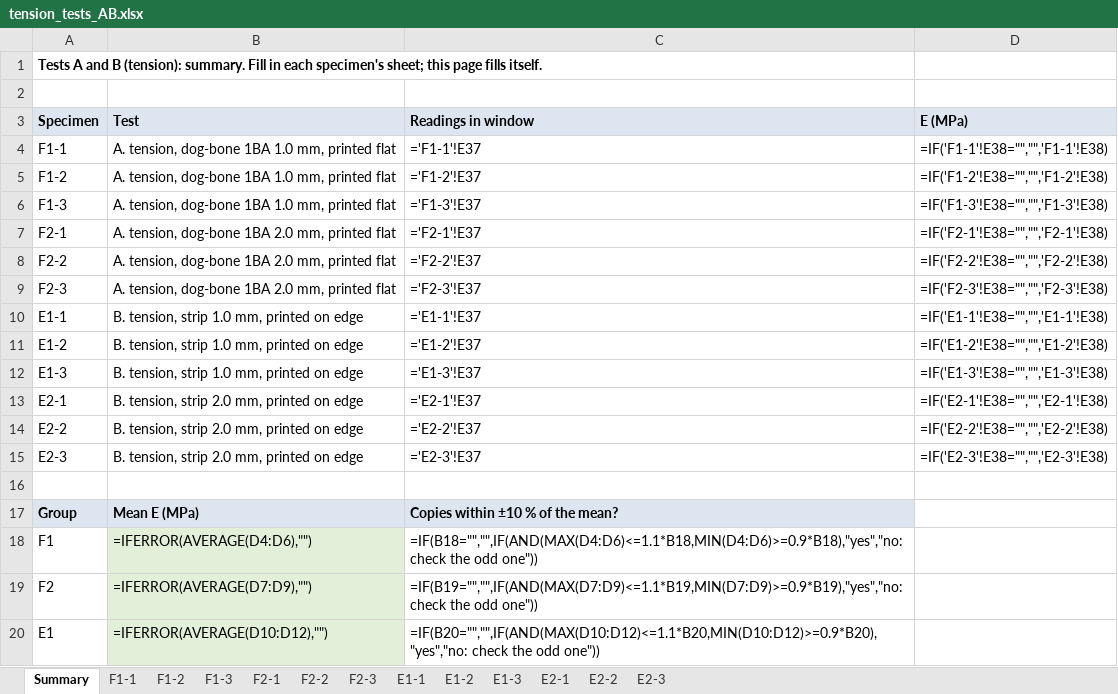
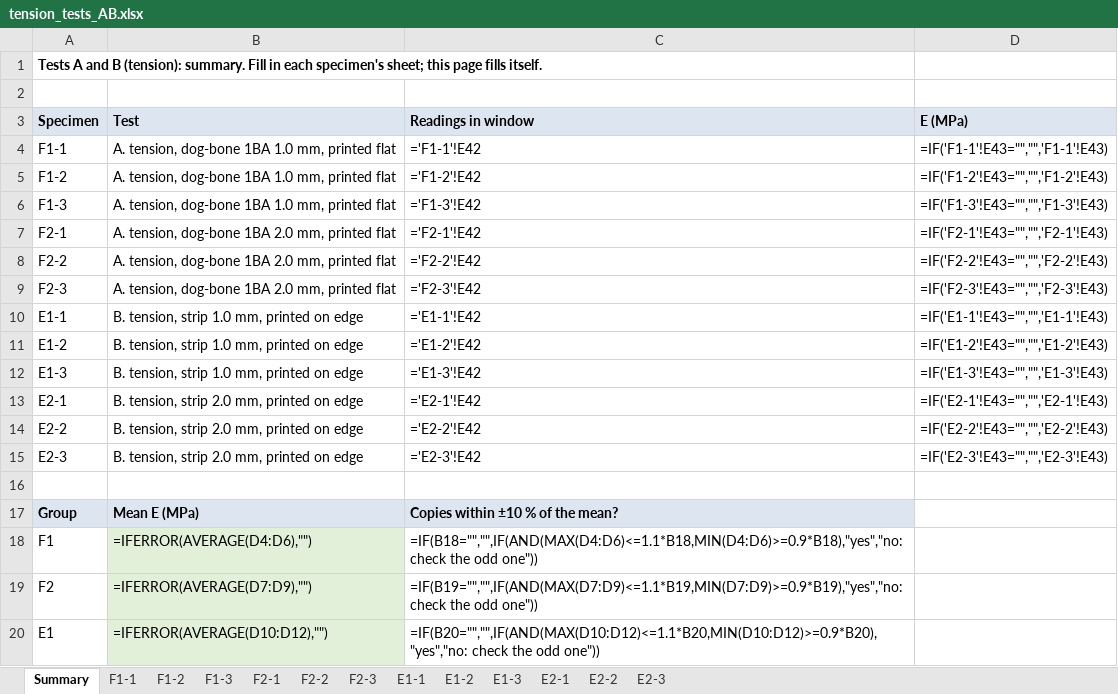
Before and after one commit to Melle2006/BARNES_UI, an Excel workbook: results/material_tests/tension_tests_AB.xlsx, sheet Summary, drawn as a sheet; only a part is shown; values as stored, in another font and other column widths than the file's, no borders; formulas without a stored value are shown as written; the diff names each change by its address in the sheet, - before the commit and + after, or states it on an @@ line.

```diff
--- a/results/material_tests/tension_tests_AB.xlsx (sheet Summary)
+++ b/results/material_tests/tension_tests_AB.xlsx (sheet Summary)
-C4 (Readings in window): ='F1-1'!E37
+C4 (Readings in window): ='F1-1'!E42
-D4 (E (MPa)): =IF('F1-1'!E38="","",'F1-1'!E38)
+D4 (E (MPa)): =IF('F1-1'!E43="","",'F1-1'!E43)
-C5 (Readings in window): ='F1-2'!E37
+C5 (Readings in window): ='F1-2'!E42
-D5 (E (MPa)): =IF('F1-2'!E38="","",'F1-2'!E38)
+D5 (E (MPa)): =IF('F1-2'!E43="","",'F1-2'!E43)
-C6 (Readings in window): ='F1-3'!E37
+C6 (Readings in window): ='F1-3'!E42
-D6 (E (MPa)): =IF('F1-3'!E38="","",'F1-3'!E38)
+D6 (E (MPa)): =IF('F1-3'!E43="","",'F1-3'!E43)
-C7 (Readings in window): ='F2-1'!E37
+C7 (Readings in window): ='F2-1'!E42
-D7 (E (MPa)): =IF('F2-1'!E38="","",'F2-1'!E38)
+D7 (E (MPa)): =IF('F2-1'!E43="","",'F2-1'!E43)
-C8 (Readings in window): ='F2-2'!E37
+C8 (Readings in window): ='F2-2'!E42
-D8 (E (MPa)): =IF('F2-2'!E38="","",'F2-2'!E38)
+D8 (E (MPa)): =IF('F2-2'!E43="","",'F2-2'!E43)
-C9 (Readings in window): ='F2-3'!E37
+C9 (Readings in window): ='F2-3'!E42
-D9 (E (MPa)): =IF('F2-3'!E38="","",'F2-3'!E38)
+D9 (E (MPa)): =IF('F2-3'!E43="","",'F2-3'!E43)
-C10 (Readings in window): ='E1-1'!E37
+C10 (Readings in window): ='E1-1'!E42
-D10 (E (MPa)): =IF('E1-1'!E38="","",'E1-1'!E38)
+D10 (E (MPa)): =IF('E1-1'!E43="","",'E1-1'!E43)
-C11 (Readings in window): ='E1-2'!E37
+C11 (Readings in window): ='E1-2'!E42
-D11 (E (MPa)): =IF('E1-2'!E38="","",'E1-2'!E38)
+D11 (E (MPa)): =IF('E1-2'!E43="","",'E1-2'!E43)
-C12 (Readings in window): ='E1-3'!E37
+C12 (Readings in window): ='E1-3'!E42
-D12 (E (MPa)): =IF('E1-3'!E38="","",'E1-3'!E38)
+D12 (E (MPa)): =IF('E1-3'!E43="","",'E1-3'!E43)
-C13 (Readings in window): ='E2-1'!E37
+C13 (Readings in window): ='E2-1'!E42
-D13 (E (MPa)): =IF('E2-1'!E38="","",'E2-1'!E38)
+D13 (E (MPa)): =IF('E2-1'!E43="","",'E2-1'!E43)
-C14 (Readings in window): ='E2-2'!E37
+C14 (Readings in window): ='E2-2'!E42
-D14 (E (MPa)): =IF('E2-2'!E38="","",'E2-2'!E38)
+D14 (E (MPa)): =IF('E2-2'!E43="","",'E2-2'!E43)
-C15 (Readings in window): ='E2-3'!E37
+C15 (Readings in window): ='E2-3'!E42
-D15 (E (MPa)): =IF('E2-3'!E38="","",'E2-3'!E38)
+D15 (E (MPa)): =IF('E2-3'!E43="","",'E2-3'!E43)
```
Also changed, not shown: sheet E1-1, sheet E1-2, sheet E1-3, sheet F1-1, sheet F1-2, sheet F1-3, 6 more sheets, 2 other files.
